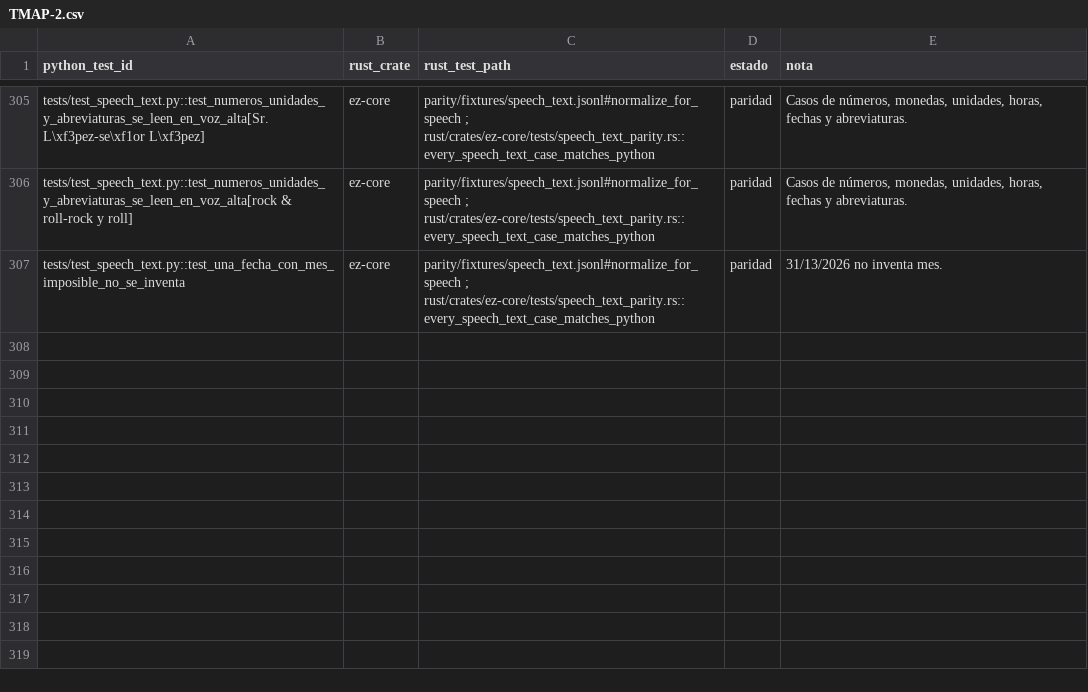
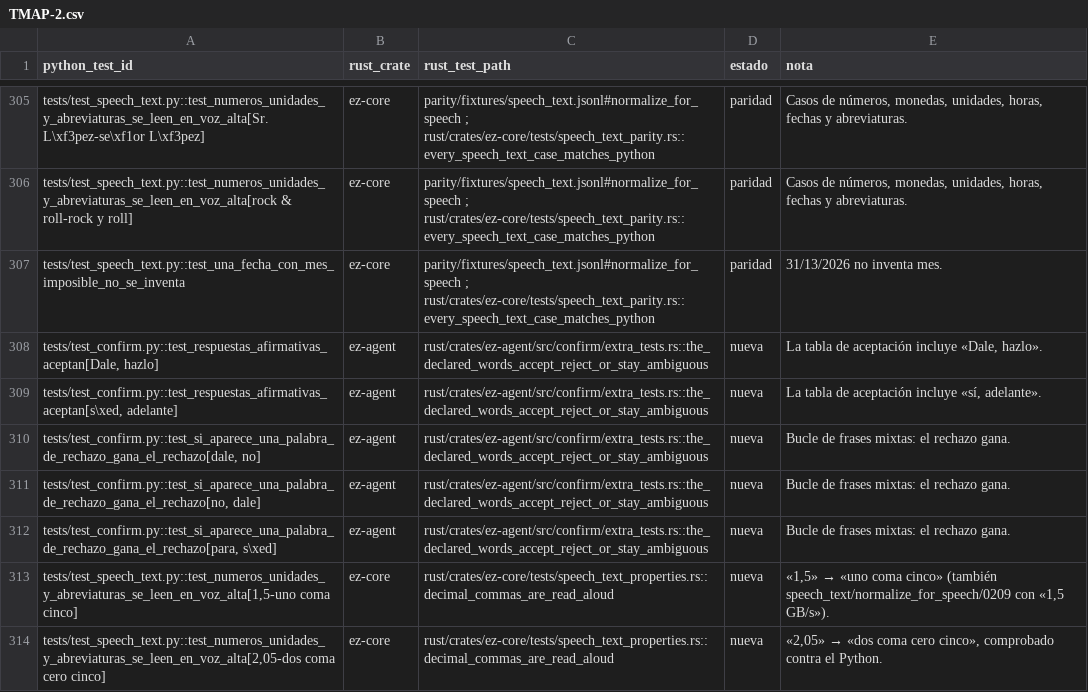
Before and after one commit to JDMoreu/EzAgent, a CSV file: parity/test-map/TMAP-2.csv, drawn as a sheet; only a part is shown, gaps mark what is left out; the diff names each change by its address in the sheet, - before the commit and + after, or states it on an @@ line.

```diff
--- a/parity/test-map/TMAP-2.csv
+++ b/parity/test-map/TMAP-2.csv
+row 308: tests/test_confirm.py::test_respuestas_afirmativas_aceptan[Dale, hazlo] | ez-agent | rust/crates/ez-agent/src/confirm/extra_tests.rs::the_declared_words_accept_reject_or_stay_ambiguous | nueva | La tabla de aceptación incluye «Dale, hazlo».
+row 309: tests/test_confirm.py::test_respuestas_afirmativas_aceptan[s\xed, adelante] | ez-agent | rust/crates/ez-agent/src/confirm/extra_tests.rs::the_declared_words_accept_reject_or_stay_ambiguous | nueva | La tabla de aceptación incluye «sí, adelante».
+row 310: tests/test_confirm.py::test_si_aparece_una_palabra_de_rechazo_gana_el_rechazo[dale, no] | ez-agent | rust/crates/ez-agent/src/confirm/extra_tests.rs::the_declared_words_accept_reject_or_stay_ambiguous | nueva | Bucle de frases mixtas: el rechazo gana.
+row 311: tests/test_confirm.py::test_si_aparece_una_palabra_de_rechazo_gana_el_rechazo[no, dale] | ez-agent | rust/crates/ez-agent/src/confirm/extra_tests.rs::the_declared_words_accept_reject_or_stay_ambiguous | nueva | Bucle de frases mixtas: el rechazo gana.
+row 312: tests/test_confirm.py::test_si_aparece_una_palabra_de_rechazo_gana_el_rechazo[para, s\xed] | ez-agent | rust/crates/ez-agent/src/confirm/extra_tests.rs::the_declared_words_accept_reject_or_stay_ambiguous | nueva | Bucle de frases mixtas: el rechazo gana.
+row 313: tests/test_speech_text.py::test_numeros_unidades_y_abreviaturas_se_leen_en_voz_alta[1,5-uno coma cinco] | ez-core | rust/crates/ez-core/tests/speech_text_properties.rs::decimal_commas_are_read_aloud | nueva | «1,5» → «uno coma cinco» (también speech_text/normalize_for_speech/0209 con «1,5 GB/s»).
+row 314: tests/test_speech_text.py::test_numeros_unidades_y_abreviaturas_se_leen_en_voz_alta[2,05-dos coma cero cinco] | ez-core | rust/crates/ez-core/tests/speech_text_properties.rs::decimal_commas_are_read_aloud | nueva | «2,05» → «dos coma cero cinco», comprobado contra el Python.
```
Also changed, not shown: 1 other file.
